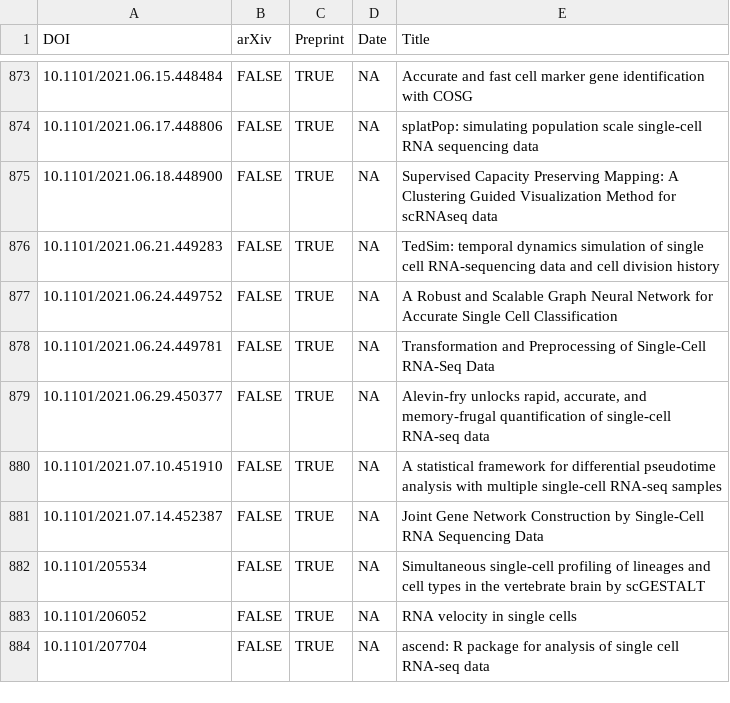
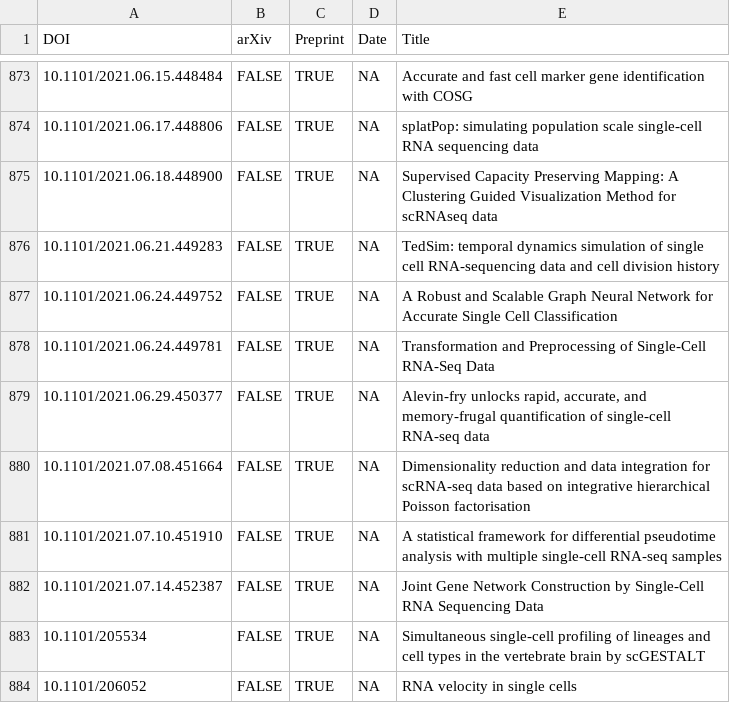
Before and after one commit to scRNA-tools/scRNA-tools, a TSV file: database/references.tsv, drawn as a sheet; only a part is shown, gaps mark what is left out; the shorter side is filled out with more unchanged rows.

Commit message:
New tool: scIHPF
scIHPF: single-cell Integrative Hierarchical Poisson Factorisation

https://www.scrna-tools.org/tools#scIHPF

```diff
--- a/database/references.tsv
+++ b/database/references.tsv
@@ -879,2 +879,3 @@ DOI	arXiv	Preprint	Date	Title
 10.1101/2021.06.29.450377	FALSE	TRUE	NA	Alevin-fry unlocks rapid, accurate, and memory-frugal quantification of single-cell RNA-seq data
+10.1101/2021.07.08.451664	FALSE	TRUE	NA	Dimensionality reduction and data integration for scRNA-seq data based on integrative hierarchical Poisson factorisation
 10.1101/2021.07.10.451910	FALSE	TRUE	NA	A statistical framework for differential pseudotime analysis with multiple single-cell RNA-seq samples
```
Also changed, not shown: database/categories-idx.tsv, database/doi-idx.tsv, 3 other files.
